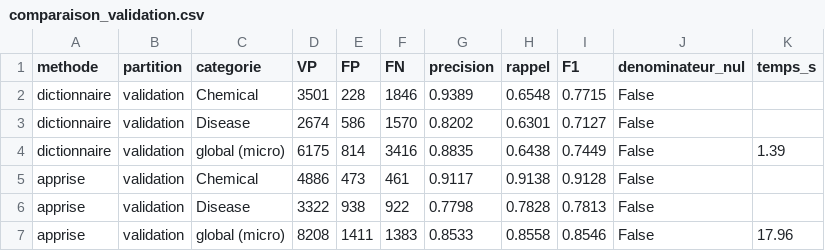
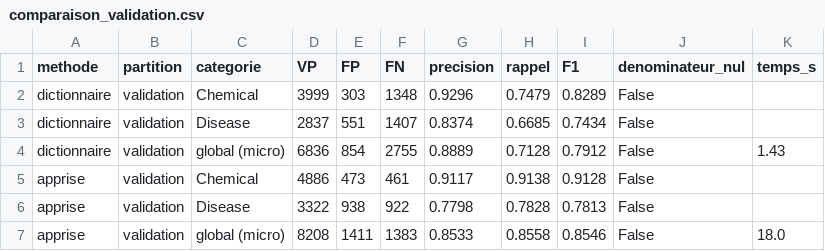
Before and after one commit to yam89421/NLP-SANTE-BC5CDR, a CSV file: resultats/extraction/comparaison_validation.csv, drawn as a sheet.

```diff
--- a/resultats/extraction/comparaison_validation.csv
+++ b/resultats/extraction/comparaison_validation.csv
@@ -1,7 +1,7 @@
 methode,partition,categorie,VP,FP,FN,precision,rappel,F1,denominateur_nul,temps_s
-dictionnaire,validation,Chemical,3501,228,1846,0.9389,0.6548,0.7715,False,
-dictionnaire,validation,Disease,2674,586,1570,0.8202,0.6301,0.7127,False,
-dictionnaire,validation,global (micro),6175,814,3416,0.8835,0.6438,0.7449,False,1.39
+dictionnaire,validation,Chemical,3999,303,1348,0.9296,0.7479,0.8289,False,
+dictionnaire,validation,Disease,2837,551,1407,0.8374,0.6685,0.7434,False,
+dictionnaire,validation,global (micro),6836,854,2755,0.8889,0.7128,0.7912,False,1.43
 apprise,validation,Chemical,4886,473,461,0.9117,0.9138,0.9128,False,
 apprise,validation,Disease,3322,938,922,0.7798,0.7828,0.7813,False,
-apprise,validation,global (micro),8208,1411,1383,0.8533,0.8558,0.8546,False,17.96
+apprise,validation,global (micro),8208,1411,1383,0.8533,0.8558,0.8546,False,18.0
```
Also changed, not shown: data/corpus.csv, resultats/extraction/dictionnaire_reglage_validation.csv, 49 other files.
